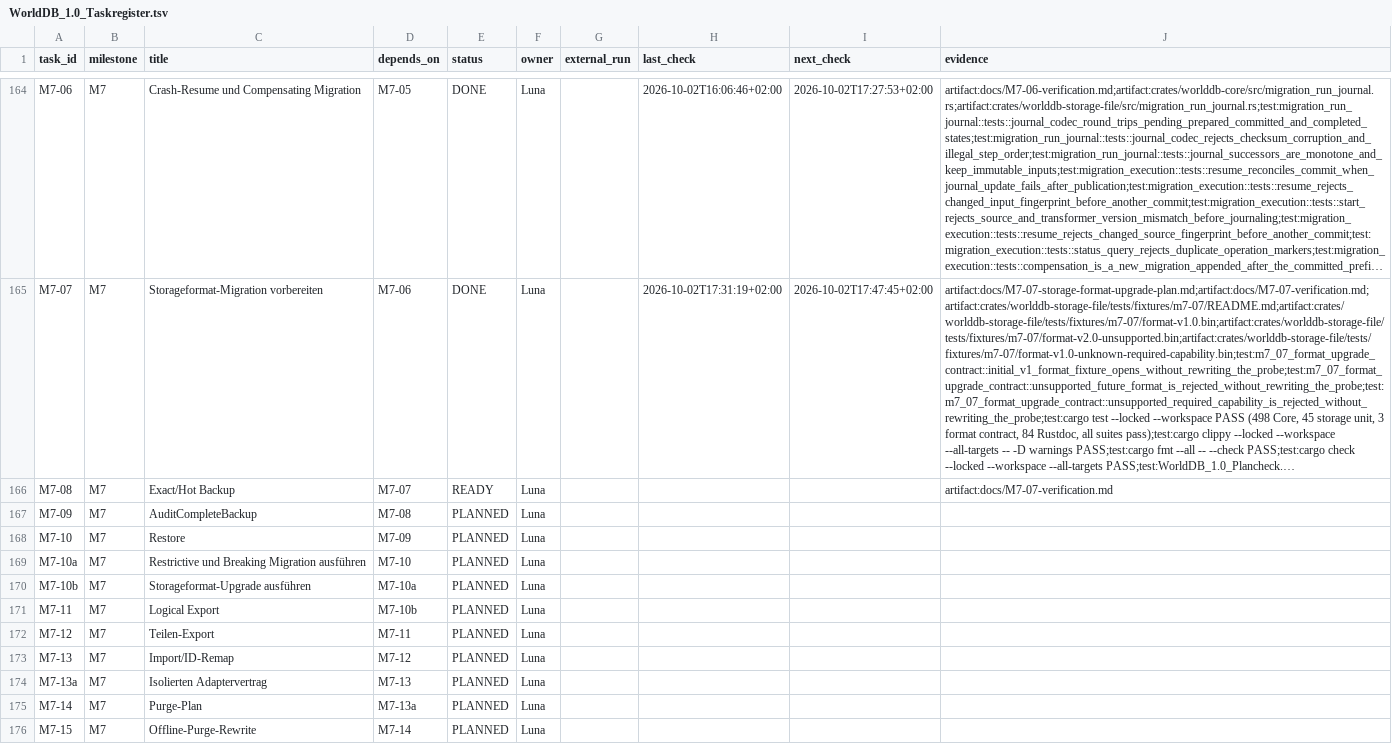
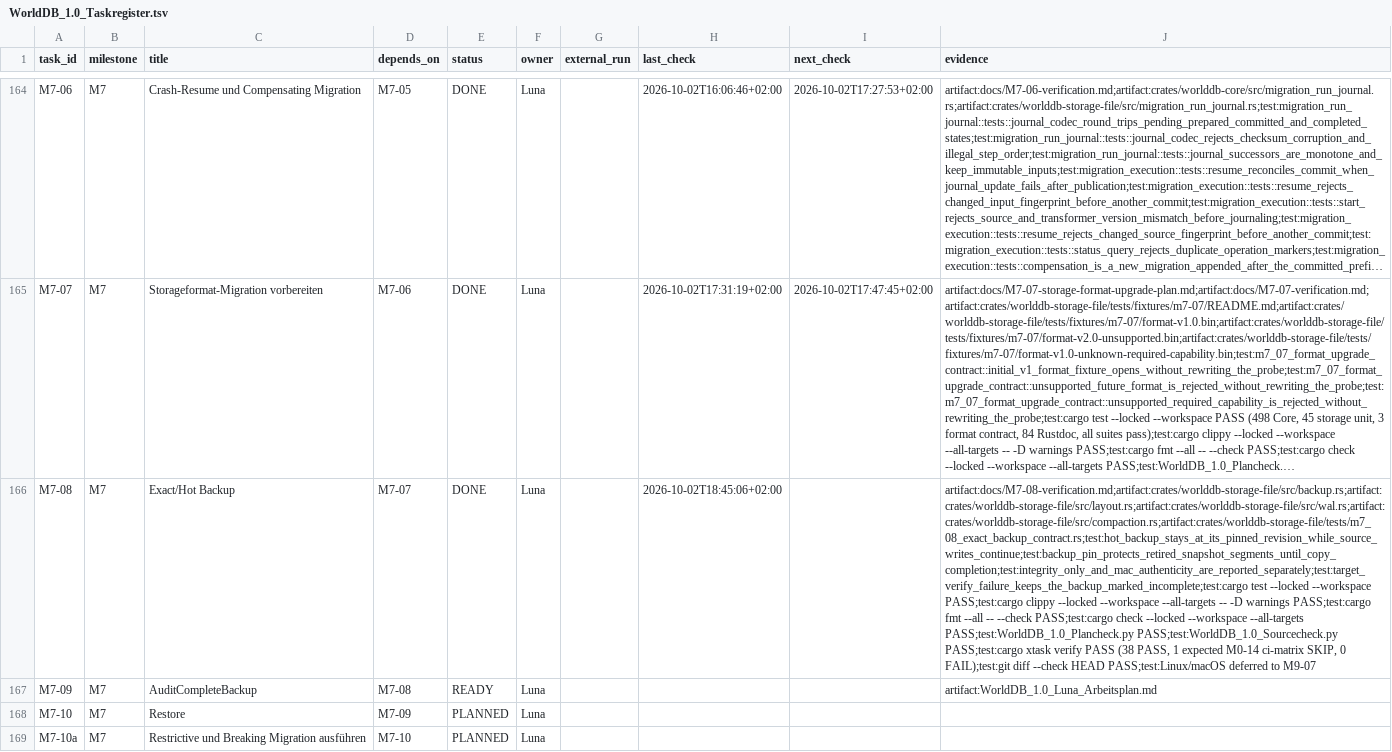
Before and after one commit to klarck36/WorldDB, a TSV file: WorldDB_1.0_Taskregister.tsv, drawn as a sheet; only a part is shown, gaps mark what is left out; the shorter side is filled out with more unchanged rows; long unchanged cells end in …; the diff names each change by its address in the sheet, - before the commit and + after, or states it on an @@ line.

```diff
--- a/WorldDB_1.0_Taskregister.tsv
+++ b/WorldDB_1.0_Taskregister.tsv
-E166 (status): READY
+E166 (status): DONE
-H166 (last_check): (empty)
+H166 (last_check): 2026-10-02T18:45:06+02:00
-J166 (evidence): artifact:docs/M7-07-verification.md
+J166 (evidence): artifact:docs/M7-08-verification.md;artifact:crates/worlddb-storage-file/src/backup.rs;artifact:crates/worlddb-storage-file/src/layout.rs;artifact:crates/worlddb-storage-file/src/wal.rs;artifact:crates/worlddb-storage-file/src/compaction.rs;artifact:crates/worlddb-storage-file/tests/m7_08_exact_backup_contract.rs;test:hot_backup_stays_at_its_pinned_revision_while_source_writes_continue;test:backup_pin_protects_retired_snapshot_segments_until_copy_completion;test:integrity_only_and_mac_authenticity_are_reported_separately;test:target_verify_failure_keeps_the_backup_marked_incomplete;test:cargo test --locked --workspace PASS;test:cargo clippy --locked --workspace --all-targets -- -D warnings PASS;test:cargo fmt --all -- --check PASS;test:cargo check --locked --workspace --all-targets PASS;test:WorldDB_1.0_Plancheck.py PASS;test:WorldDB_1.0_Sourcecheck.py PASS;test:cargo xtask verify PASS (38 PASS, 1 expected M0-14 ci-matrix SKIP, 0 FAIL);test:git diff --check HEAD PASS;test:Linux/macOS deferred to M9-07
-E167 (status): PLANNED
+E167 (status): READY
-J167 (evidence): (empty)
+J167 (evidence): artifact:WorldDB_1.0_Luna_Arbeitsplan.md
```
Also changed, not shown: WorldDB_1.0_Invariantenabdeckung.tsv, 11 other files.
